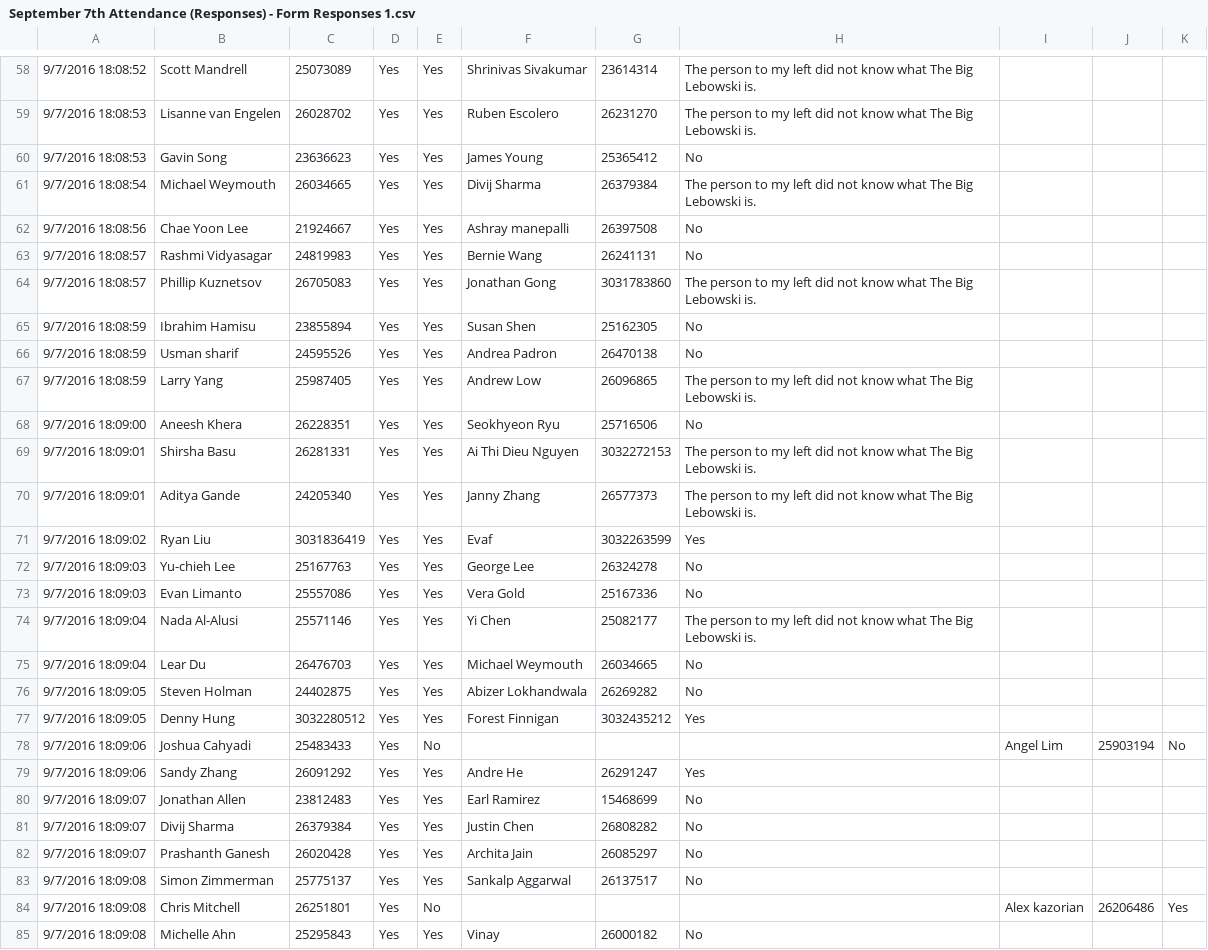
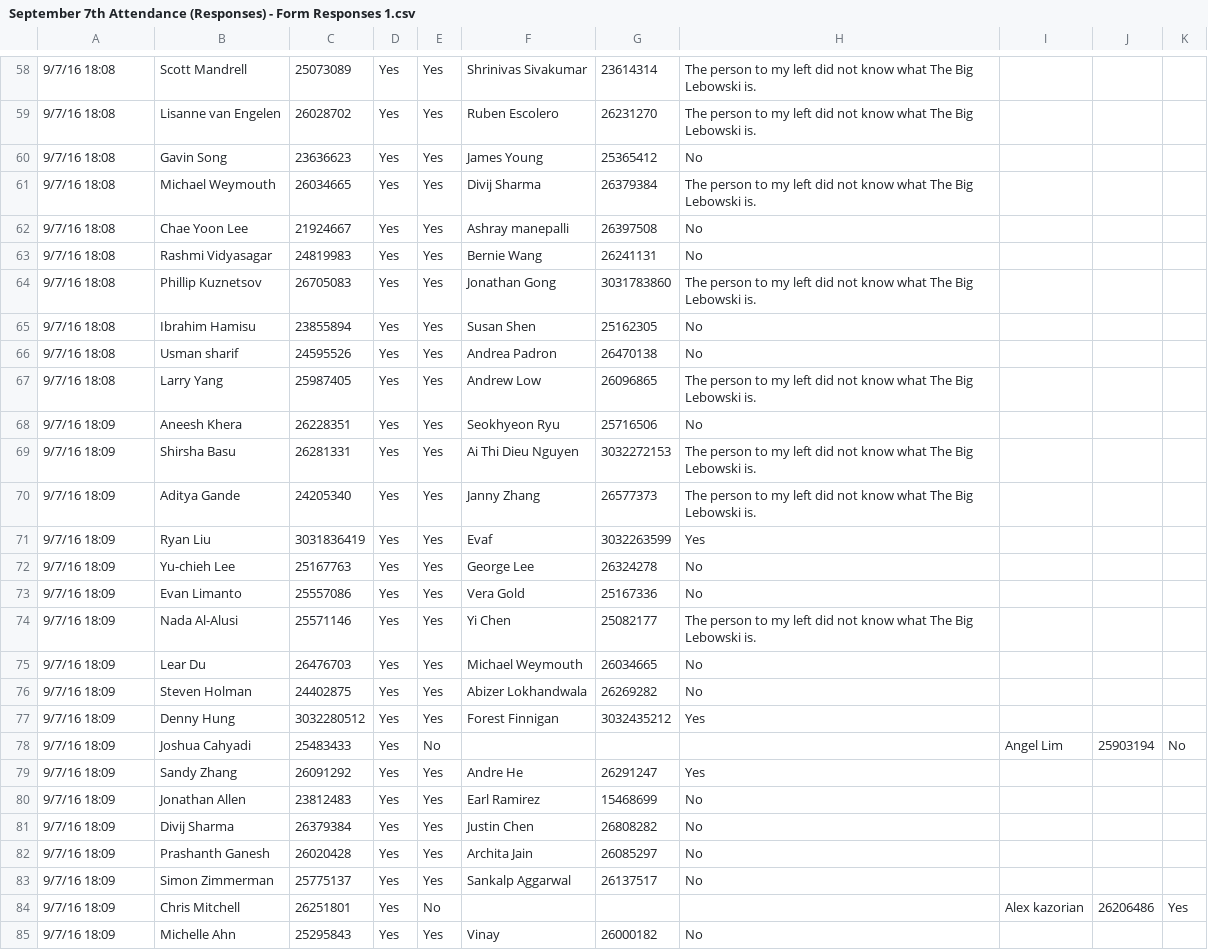
Before and after one commit to Berkeley-CS195/sp23, a CSV file: grades/attendance/September 7th Attendance (Responses) - Form Responses 1.csv, drawn as a sheet; only a part is shown, gaps mark what is left out; the diff covers the shown part only; the diff names each change by its address in the sheet, - before the commit and + after, or states it on an @@ line.

```diff
--- a/grades/attendance/September 7th Attendance (Responses) - Form Responses 1.csv
+++ b/grades/attendance/September 7th Attendance (Responses) - Form Responses 1.csv
-A58: 9/7/2016 18:08:52
+A58: 9/7/16 18:08
-A59:A60: 9/7/2016 18:08:53
+A59:A60: 9/7/16 18:08
-A61: 9/7/2016 18:08:54
+A61: 9/7/16 18:08
-A62: 9/7/2016 18:08:56
+A62: 9/7/16 18:08
-A63:A64: 9/7/2016 18:08:57
+A63:A64: 9/7/16 18:08
-A65:A67: 9/7/2016 18:08:59
+A65:A67: 9/7/16 18:08
-A68: 9/7/2016 18:09:00
+A68: 9/7/16 18:09
-A69:A70: 9/7/2016 18:09:01
+A69:A70: 9/7/16 18:09
-A71: 9/7/2016 18:09:02
+A71: 9/7/16 18:09
-A72:A73: 9/7/2016 18:09:03
+A72:A73: 9/7/16 18:09
-A74:A75: 9/7/2016 18:09:04
+A74:A75: 9/7/16 18:09
-A76:A77: 9/7/2016 18:09:05
+A76:A77: 9/7/16 18:09
-A78:A79: 9/7/2016 18:09:06
+A78:A79: 9/7/16 18:09
-A80:A82: 9/7/2016 18:09:07
+A80:A82: 9/7/16 18:09
-A83:A85: 9/7/2016 18:09:08
+A83:A85: 9/7/16 18:09
```
Also changed, not shown: 158 edited cells elsewhere in this file, grades/emailToSid.csv, 8 other files.
